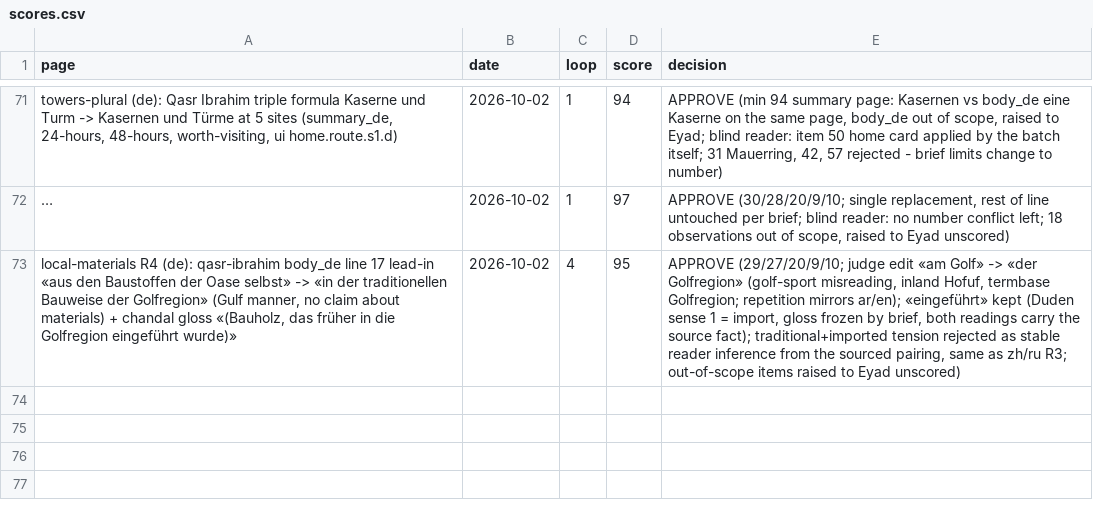
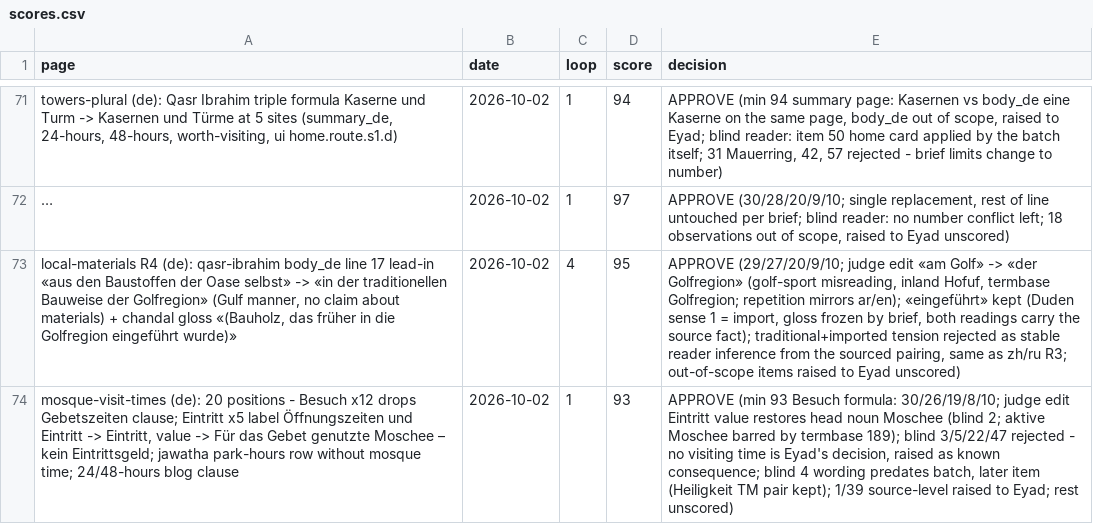
Before and after one commit to eyad62689-lab/visit-alahsa, a CSV file: de-translation/memory/scores.csv, drawn as a sheet; only a part is shown, gaps mark what is left out; long unchanged cells end in …; the diff names each change by its address in the sheet, - before the commit and + after, or states it on an @@ line.

Commit message:
content(mosques): de/ru/zh drop mosque visiting times; C29 de/ru/zh formulas; scores

```diff
--- a/de-translation/memory/scores.csv
+++ b/de-translation/memory/scores.csv
+row 74: mosque-visit-times (de): 20 positions - Besuch x12 drops Gebetszeiten clause; Eintritt x5 label Öffnungszeiten und Eintritt -> Eintritt, value -> Für das Gebet genutzte Moschee – kein Eintrittsgeld; jawatha park-hours row without mosque time; 24/48-hours blog clause | 2026-10-02 | 1 | 93 | APPROVE (min 93 Besuch formula: 30/26/19/8/10; judge edit Eintritt value restores head noun Moschee (blind 2; aktive Moschee barred by termbase 189); blind 3/5/22/47 rejected - no visiting time is Eyad's decision, raised as known consequence; blind 4 wording predates batch, later item (Heiligkeit TM pair kept); 1/39 source-level raised to Eyad; rest unscored)
```
Also changed, not shown: ru-translation/memory/scores.csv, zh-translation/memory/scores.csv, 25 other files.
